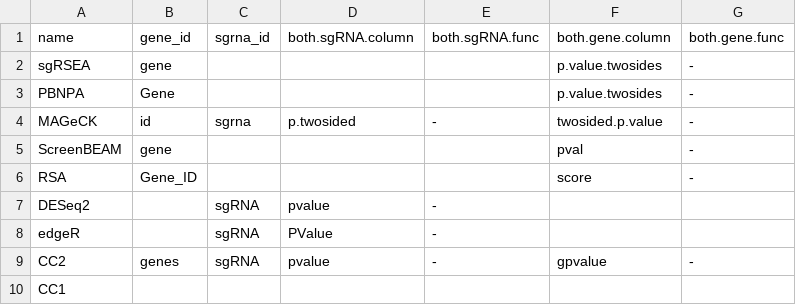
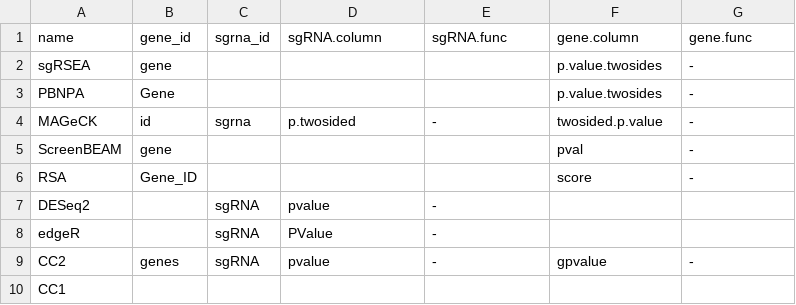
Before and after one commit to LiuzLab/CB2Bench, a TSV file: inst/extdata/twosided-expr.tsv, drawn as a sheet.

```diff
--- a/inst/extdata/twosided-expr.tsv
+++ b/inst/extdata/twosided-expr.tsv
@@ -1,2 +1,2 @@
-name	gene_id	sgrna_id	both.sgRNA.column	both.sgRNA.func	both.gene.column	both.gene.func
+name	gene_id	sgrna_id	sgRNA.column	sgRNA.func	gene.column	gene.func
 sgRSEA	gene				p.value.twosides	-
```
Also changed, not shown: 3 other files.
